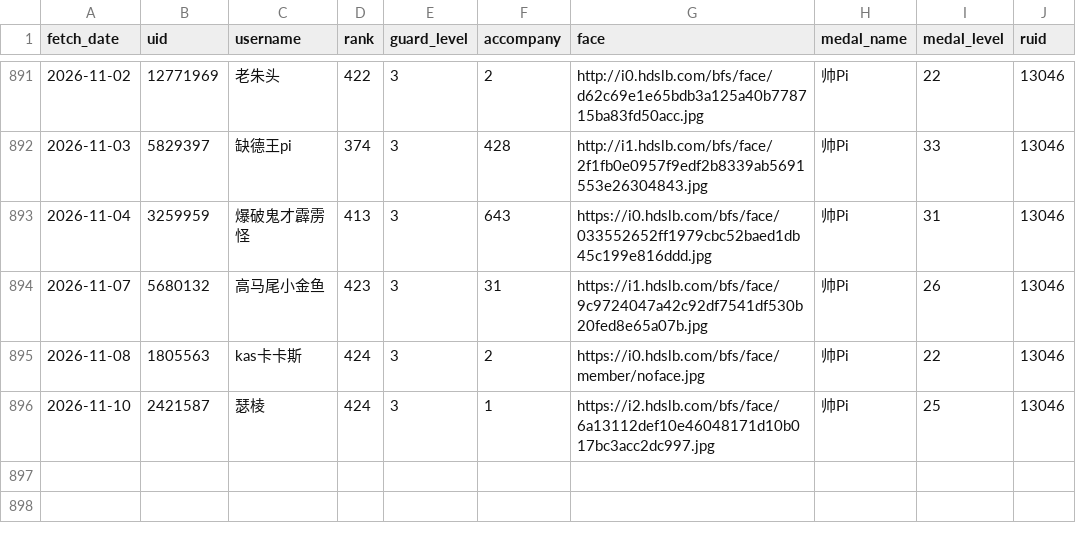
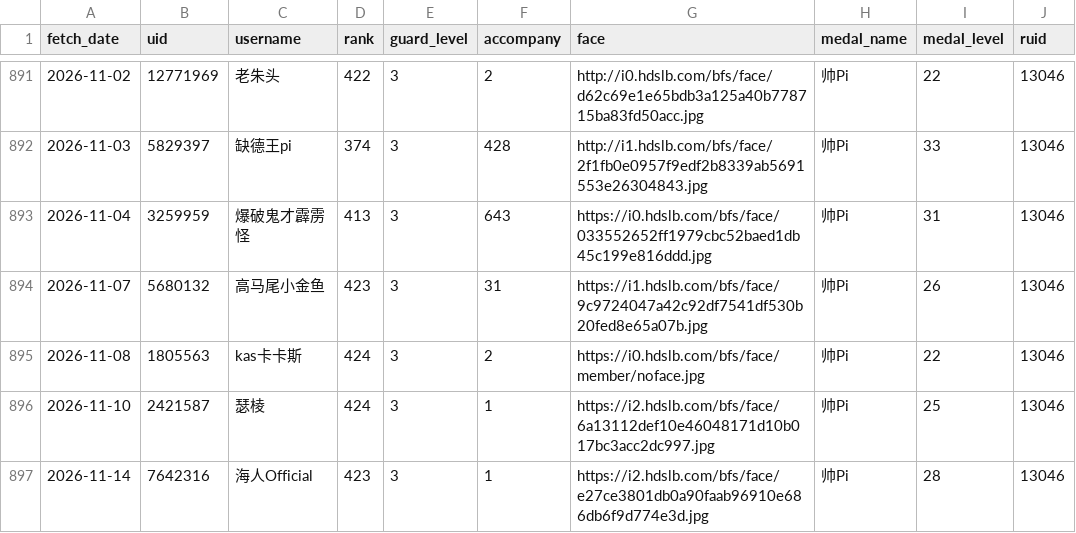
Before and after one commit to pipilapilayu/Api_cap, a CSV file: guard_list.csv, drawn as a sheet; only a part is shown, gaps mark what is left out.

```diff
--- a/guard_list.csv
+++ b/guard_list.csv
@@ -896 +896,2 @@ fetch_date,uid,username,rank,guard_level,accompany,face,medal_name,medal_level,r
 2026-11-10,2421587,瑟棱,424,3,1,https://i2.hdslb.com/bfs/face/6a13112def10e46048171d10b017bc3acc2dc997.jpg,帅Pi,25,13046
+2026-11-14,7642316,海人Official,423,3,1,https://i2.hdslb.com/bfs/face/e27ce3801db0a90faab96910e686db6f9d774e3d.jpg,帅Pi,28,13046
```
